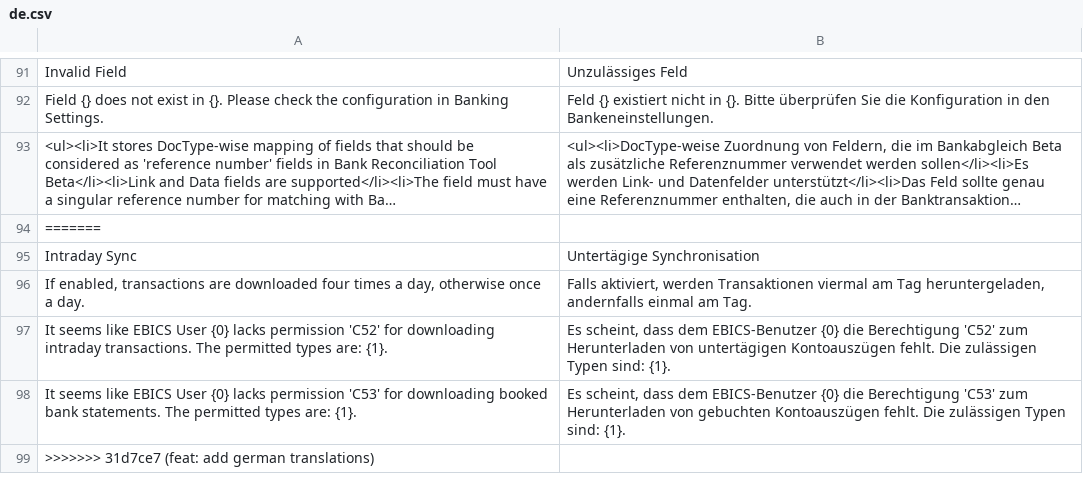
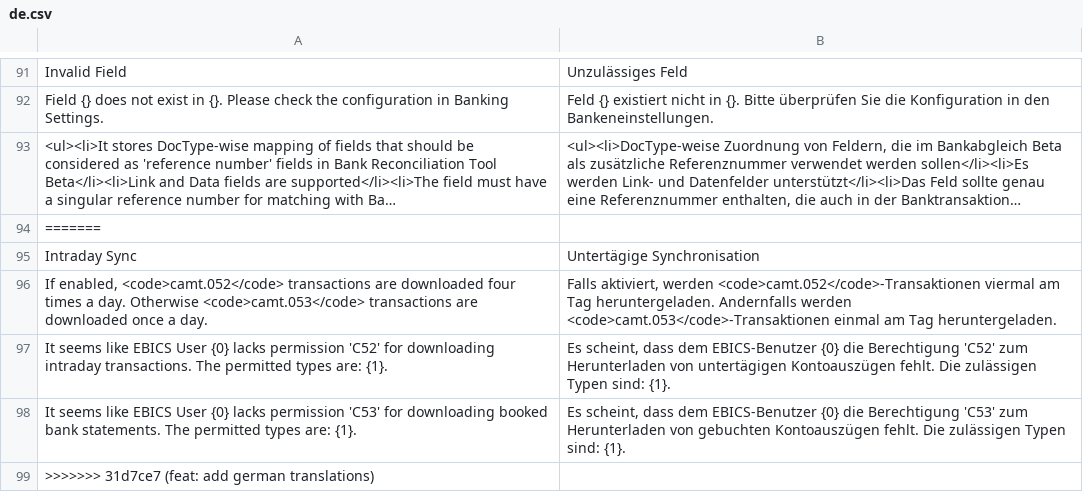
Before and after one commit to alyf-de/banking, a CSV file: banking/translations/de.csv, drawn as a sheet; only a part is shown, gaps mark what is left out; long unchanged cells end in …; removed rows and columns are numbered as before the commit, all else as after; the diff names each change by its address in the sheet, - before the commit and + after, or states it on an @@ line.

```diff
--- a/banking/translations/de.csv
+++ b/banking/translations/de.csv
-row 96: If enabled, transactions are downloaded four times a day, otherwise once a day. | Falls aktiviert, werden Transaktionen viermal am Tag heruntergeladen, andernfalls einmal am Tag.
+row 96: If enabled, <code>camt.052</code> transactions are downloaded four times a day. Otherwise <code>camt.053</code> transactions are downloaded once a day. | Falls aktiviert, werden <code>camt.052</code>-Transaktionen viermal am Tag heruntergeladen. Andernfalls werden <code>camt.053</code>-Transaktionen einmal am Tag heruntergeladen.
```
Also changed, not shown: 1 other file.
